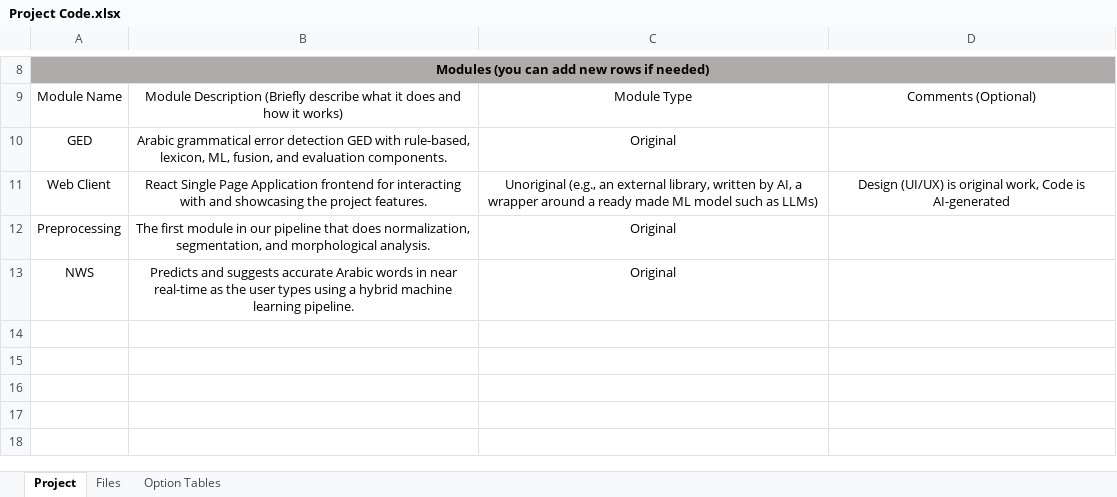
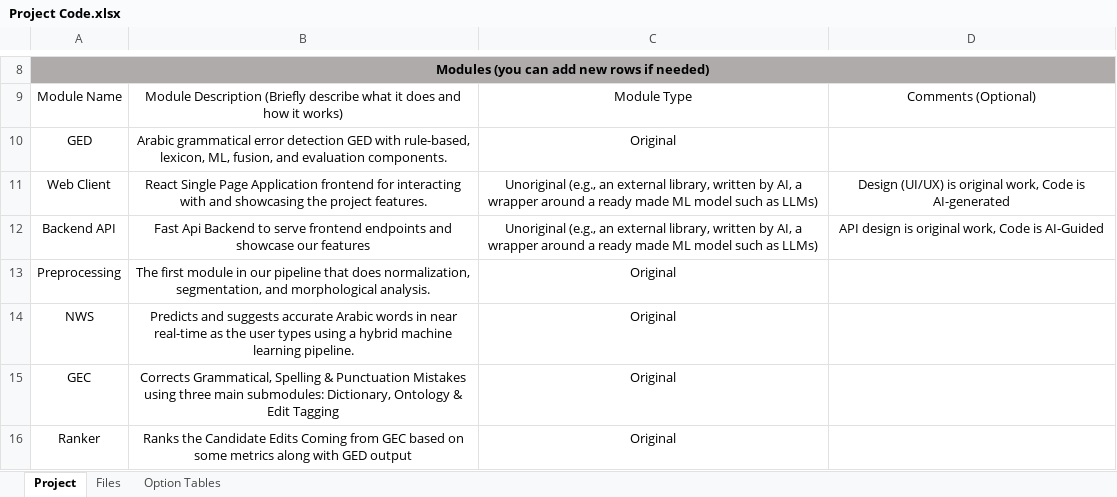
Before and after one commit to El-Maktab/baligh, an Excel workbook: Project Code.xlsx, sheet Project, drawn as a sheet; only a part is shown, gaps mark what is left out; values as stored, in another font and other column widths than the file's, no borders; table styles not drawn; the diff names each change by its address in the sheet, - before the commit and + after, or states it on an @@ line.

```diff
--- a/Project Code.xlsx (sheet Project)
+++ b/Project Code.xlsx (sheet Project)
+row 12: Backend API | Fast Api Backend to serve frontend endpoints and showcase our features | Unoriginal (e.g., an external library, written by AI, a wrapper around a ready made ML model such as LLMs) | API design is original work, Code is AI-Guided
+row 15: GEC | Corrects Grammatical, Spelling & Punctuation Mistakes using three main submodules: Dictionary, Ontology & Edit Tagging | Original
+row 16: Ranker | Ranks the Candidate Edits Coming from GEC based on some metrics along with GED output | Original
```
Also changed, not shown: sheet Files, 19 other files.
